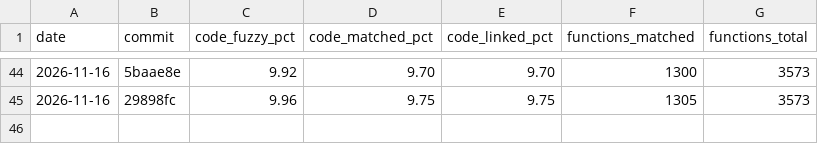
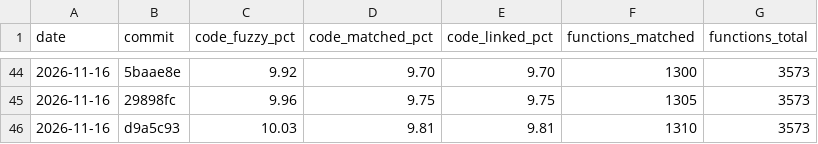
Before and after one commit to YggdrasziI/mhfu-decomp, a CSV file: progress/ULES01213/history.csv, drawn as a sheet; only a part is shown, gaps mark what is left out.

Commit message:
Progress: 1310 functions

```diff
--- a/progress/ULES01213/history.csv
+++ b/progress/ULES01213/history.csv
@@ -45 +45,2 @@ date,commit,code_fuzzy_pct,code_matched_pct,code_linked_pct,functions_matched,fu
 2026-11-16,29898fc,9.96,9.75,9.75,1305,3573
+2026-11-16,d9a5c93,10.03,9.81,9.81,1310,3573
```
Also changed, not shown: 4 other files.
